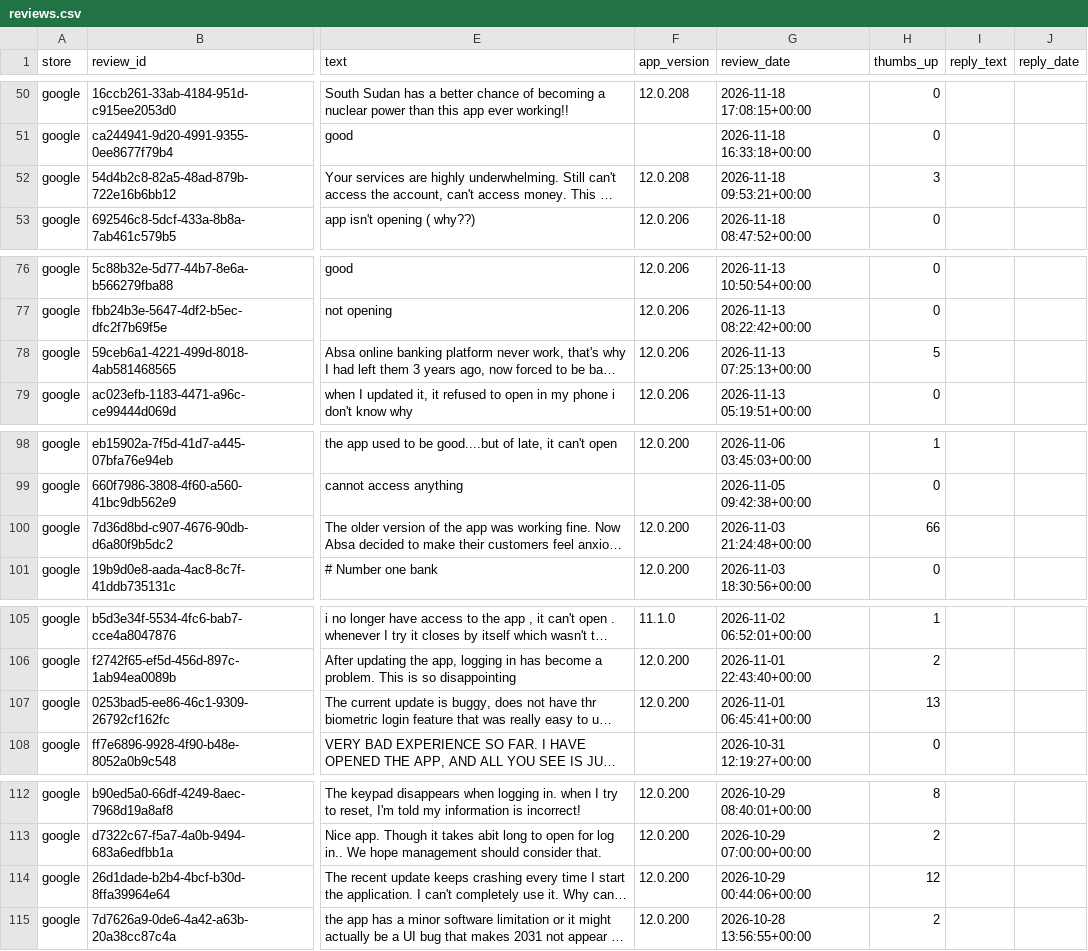
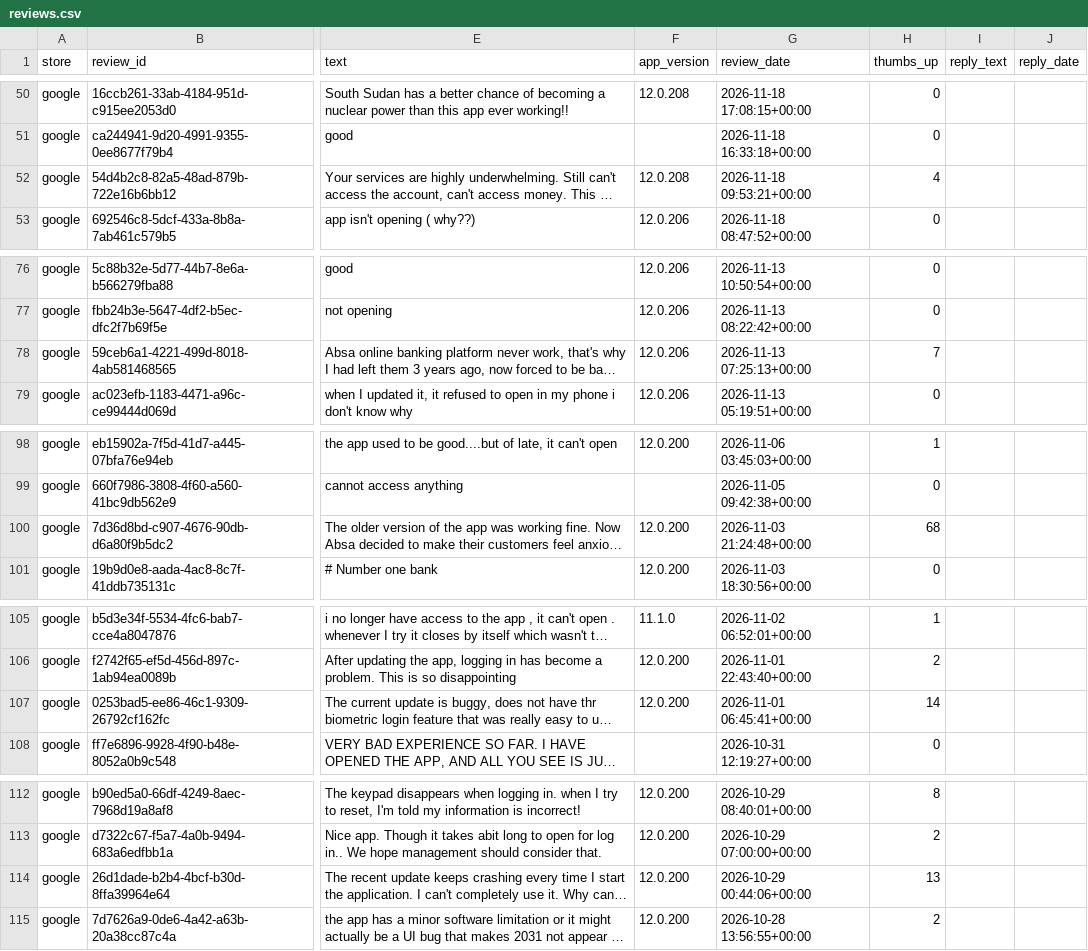
Before and after one commit to KavyaKaushik11/absa-app-reviews, a CSV file: data/reviews.csv, drawn as a sheet; only a part is shown, gaps mark what is left out; long unchanged cells end in …; the diff covers the shown part only; the diff names each change by its address in the sheet, - before the commit and + after, or states it on an @@ line.

```diff
--- a/data/reviews.csv
+++ b/data/reviews.csv
-H52 (thumbs_up): 3
+H52 (thumbs_up): 4
-H78 (thumbs_up): 5
+H78 (thumbs_up): 7
-H100 (thumbs_up): 66
+H100 (thumbs_up): 68
-H107 (thumbs_up): 13
+H107 (thumbs_up): 14
-H114 (thumbs_up): 12
+H114 (thumbs_up): 13
```
Also changed, not shown: 1 edited cell elsewhere in this file.
